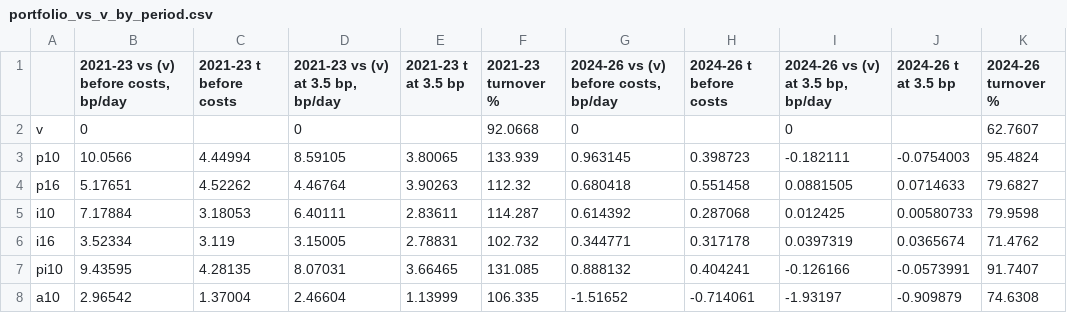
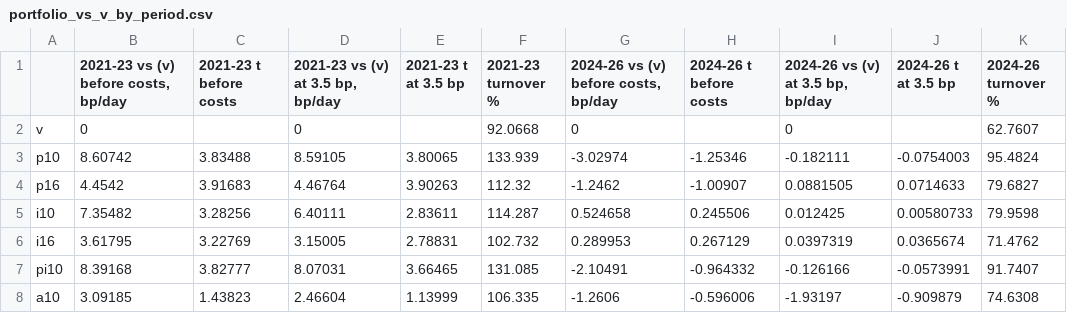
Before and after one commit to weijunZhou02/Alpha101_0552.0, a CSV file: results/stage3b/portfolio_vs_v_by_period.csv, drawn as a sheet.

```diff
--- a/results/stage3b/portfolio_vs_v_by_period.csv
+++ b/results/stage3b/portfolio_vs_v_by_period.csv
@@ -2,7 +2,7 @@
 v,0,,0,,92.0668,0,,0,,62.7607
-p10,10.0566,4.44994,8.59105,3.80065,133.939,0.963145,0.398723,-0.182111,-0.0754003,95.4824
-p16,5.17651,4.52262,4.46764,3.90263,112.32,0.680418,0.551458,0.0881505,0.0714633,79.6827
-i10,7.17884,3.18053,6.40111,2.83611,114.287,0.614392,0.287068,0.012425,0.00580733,79.9598
-i16,3.52334,3.119,3.15005,2.78831,102.732,0.344771,0.317178,0.0397319,0.0365674,71.4762
-pi10,9.43595,4.28135,8.07031,3.66465,131.085,0.888132,0.404241,-0.126166,-0.0573991,91.7407
-a10,2.96542,1.37004,2.46604,1.13999,106.335,-1.51652,-0.714061,-1.93197,-0.909879,74.6308
+p10,8.60742,3.83488,8.59105,3.80065,133.939,-3.02974,-1.25346,-0.182111,-0.0754003,95.4824
+p16,4.4542,3.91683,4.46764,3.90263,112.32,-1.2462,-1.00907,0.0881505,0.0714633,79.6827
+i10,7.35482,3.28256,6.40111,2.83611,114.287,0.524658,0.245506,0.012425,0.00580733,79.9598
+i16,3.61795,3.22769,3.15005,2.78831,102.732,0.289953,0.267129,0.0397319,0.0365674,71.4762
+pi10,8.39168,3.82777,8.07031,3.66465,131.085,-2.10491,-0.964332,-0.126166,-0.0573991,91.7407
+a10,3.09185,1.43823,2.46604,1.13999,106.335,-1.2606,-0.596006,-1.93197,-0.909879,74.6308
```
Also changed, not shown: 5 other files.
